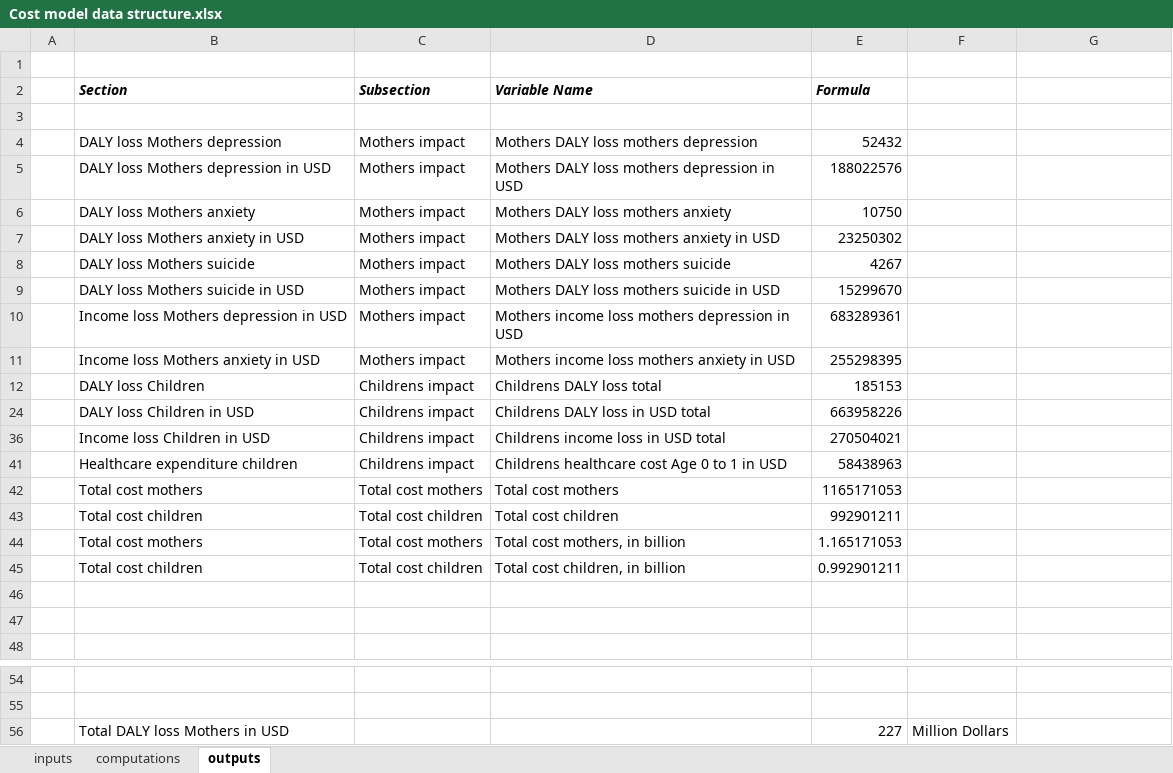
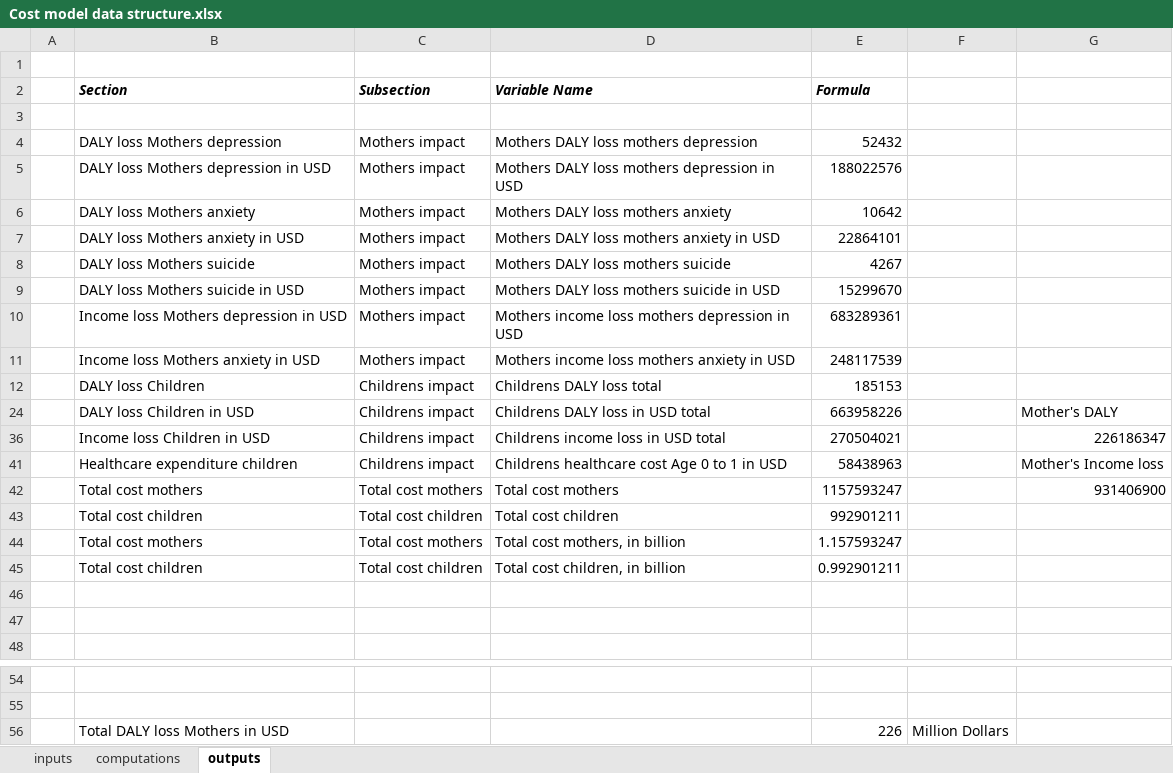
Before and after one commit to samuelito-stevens/pmh_web_tool_prod, an Excel workbook: Cost model data structure.xlsx, sheet outputs, drawn as a sheet; only a part is shown, gaps mark what is left out; values as stored, in another font and other column widths than the file's, no borders; the diff names each change by its address in the sheet, - before the commit and + after, or states it on an @@ line.

```diff
--- a/Cost model data structure.xlsx (sheet outputs)
+++ b/Cost model data structure.xlsx (sheet outputs)
-E6 (Formula): 10750
+E6 (Formula): 10642
-E7 (Formula): 23250302
+E7 (Formula): 22864101
-E11 (Formula): 255298395
+E11 (Formula): 248117539
-G24: (empty)
+G24: Mother's DALY
-G36: (empty)
+G36: 226186347
-G41: (empty)
+G41: Mother's Income loss
-E42 (Formula): 1165171053
+E42 (Formula): 1157593247
-G42: (empty)
+G42: 931406900
-E44 (Formula): 1.165171053
+E44 (Formula): 1.157593247
-E56 (Formula): 227
+E56 (Formula): 226
```
Also changed, not shown: sheet inputs, sheet computations, 1 other file.
